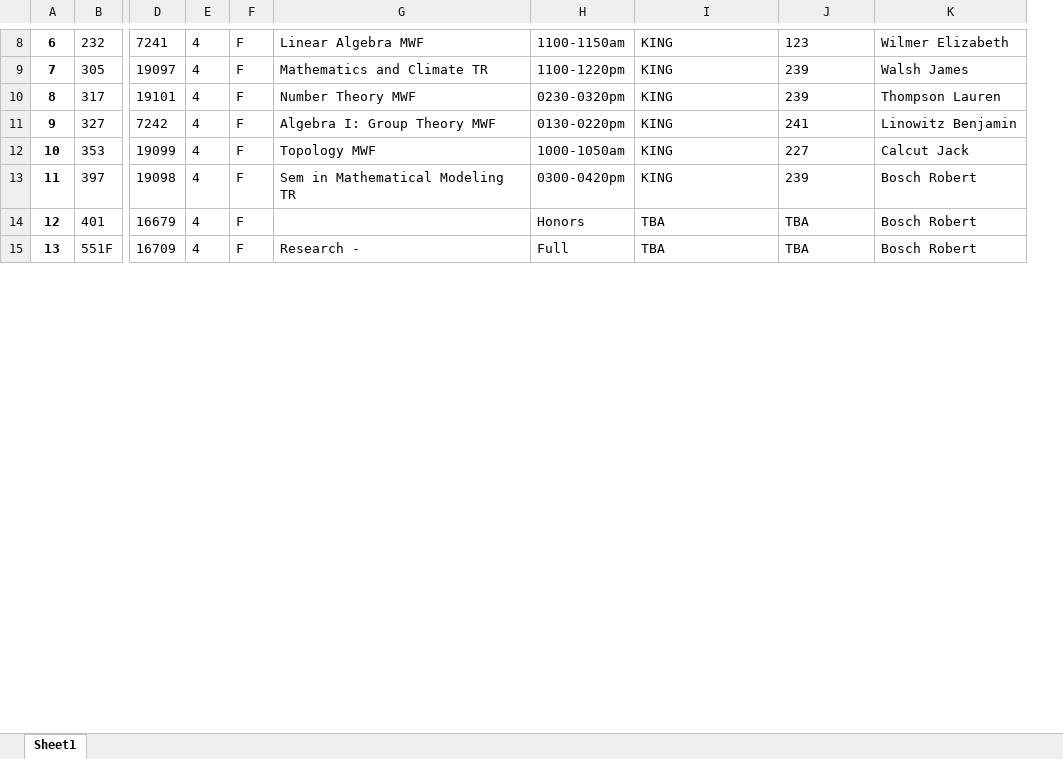
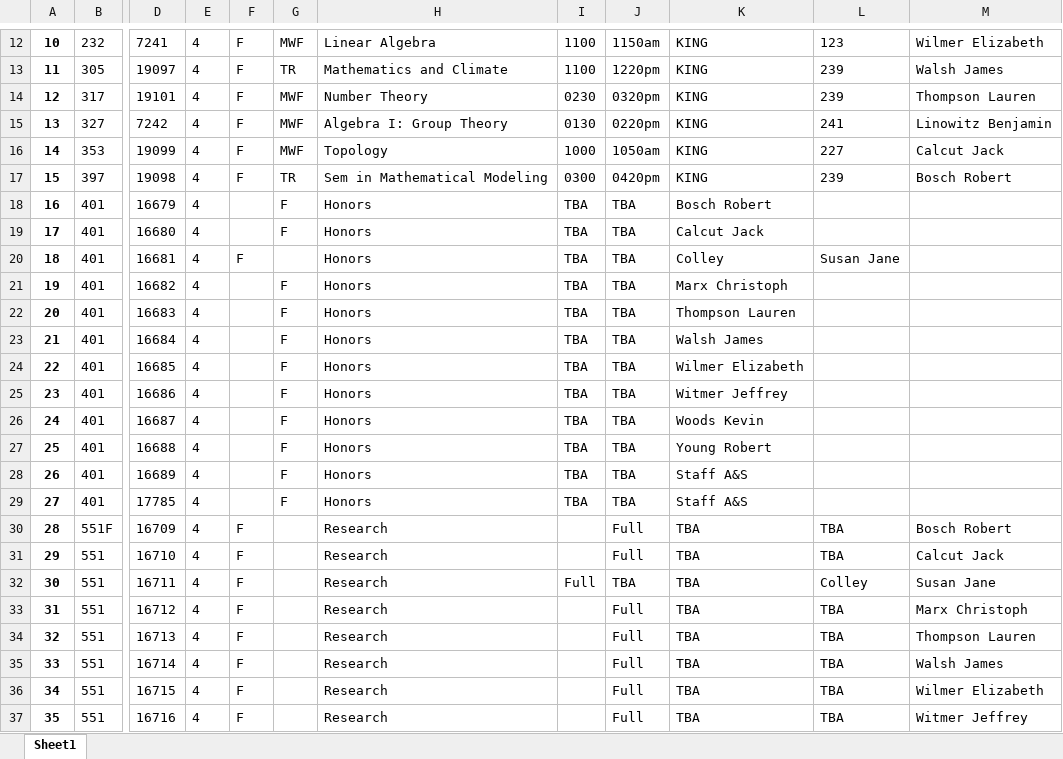
Before and after one commit to rdgleeson/occs364s19-degreepath, an Excel workbook: class_schedules_spring_2018/MATHEMATICS (MATH) ALSO SEE STATISTICS (STAT).xlsx, sheet Sheet1, drawn as a sheet; only a part is shown, gaps mark what is left out; values as stored, in another font and other column widths than the file's, no borders; removed rows and columns are numbered as before the commit, all else as after; rows hold the shown columns only; the diff covers the shown part only; the diff names each change by its address in the sheet, - before the commit and + after, or states it on an @@ line.

```diff
--- a/class_schedules_spring_2018/MATHEMATICS (MATH) ALSO SEE STATISTICS (STAT).xlsx (sheet Sheet1)
+++ b/class_schedules_spring_2018/MATHEMATICS (MATH) ALSO SEE STATISTICS (STAT).xlsx (sheet Sheet1)
-column G, rows 8-15: Linear Algebra MWF | Mathematics and Climate TR | Number Theory MWF | Algebra I: Group Theory MWF | Topology MWF | Sem in Mathematical Modeling TR |  | Research -
-column H, rows 8-15: 1100-1150am | 1100-1220pm | 0230-0320pm | 0130-0220pm | 1000-1050am | 0300-0420pm | Honors | Full
+column G, rows 12-18: MWF | TR | MWF | MWF | MWF | TR | F
+column H, rows 12-18: Linear Algebra | Mathematics and Climate | Number Theory | Algebra I: Group Theory | Topology | Sem in Mathematical Modeling | Honors; row 30: Research
+column I, rows 12-18: 1100 | 1100 | 0230 | 0130 | 1000 | 0300 | TBA
+column J, rows 12-18: 1150am | 1220pm | 0320pm | 0220pm | 1050am | 0420pm | TBA; row 30: Full
@@ column A renumbered between rows 5 and 66 @@
-F18: F
+F18: (empty)
-K18: TBA
+K18: Bosch Robert
-L18: TBA
+L18: (empty)
-M18: Bosch Robert
+M18: (empty)
+row 19: 17 | 401 | 16680 | 4 |  | F | Honors | TBA | TBA | Calcut Jack
+row 20: 18 | 401 | 16681 | 4 | F |  | Honors | TBA | TBA | Colley | Susan Jane
+row 21: 19 | 401 | 16682 | 4 |  | F | Honors | TBA | TBA | Marx Christoph
+row 22: 20 | 401 | 16683 | 4 |  | F | Honors | TBA | TBA | Thompson Lauren
+row 23: 21 | 401 | 16684 | 4 |  | F | Honors | TBA | TBA | Walsh James
+row 24: 22 | 401 | 16685 | 4 |  | F | Honors | TBA | TBA | Wilmer Elizabeth
+row 25: 23 | 401 | 16686 | 4 |  | F | Honors | TBA | TBA | Witmer Jeffrey
+row 26: 24 | 401 | 16687 | 4 |  | F | Honors | TBA | TBA | Woods Kevin
+row 27: 25 | 401 | 16688 | 4 |  | F | Honors | TBA | TBA | Young Robert
+row 28: 26 | 401 | 16689 | 4 |  | F | Honors | TBA | TBA | Staff A&S
+row 29: 27 | 401 | 17785 | 4 |  | F | Honors | TBA | TBA | Staff A&S
+row 31: 29 | 551 | 16710 | 4 | F |  | Research |  | Full | TBA | TBA | Calcut Jack
+row 32: 30 | 551 | 16711 | 4 | F |  | Research | Full | TBA | TBA | Colley | Susan Jane
+row 33: 31 | 551 | 16712 | 4 | F |  | Research |  | Full | TBA | TBA | Marx Christoph
+row 34: 32 | 551 | 16713 | 4 | F |  | Research |  | Full | TBA | TBA | Thompson Lauren
+row 35: 33 | 551 | 16714 | 4 | F |  | Research |  | Full | TBA | TBA | Walsh James
+row 36: 34 | 551 | 16715 | 4 | F |  | Research |  | Full | TBA | TBA | Wilmer Elizabeth
+row 37: 35 | 551 | 16716 | 4 | F |  | Research |  | Full | TBA | TBA | Witmer Jeffrey
```
Also changed, not shown: 41 added rows and 3 edited cells elsewhere in this sheet, class_schedules_spring_2018/ANTHROPOLOGY (ANTH).xlsx, class_schedules_spring_2018/BIOLOGY (BIOL).xlsx, 54 other files.
